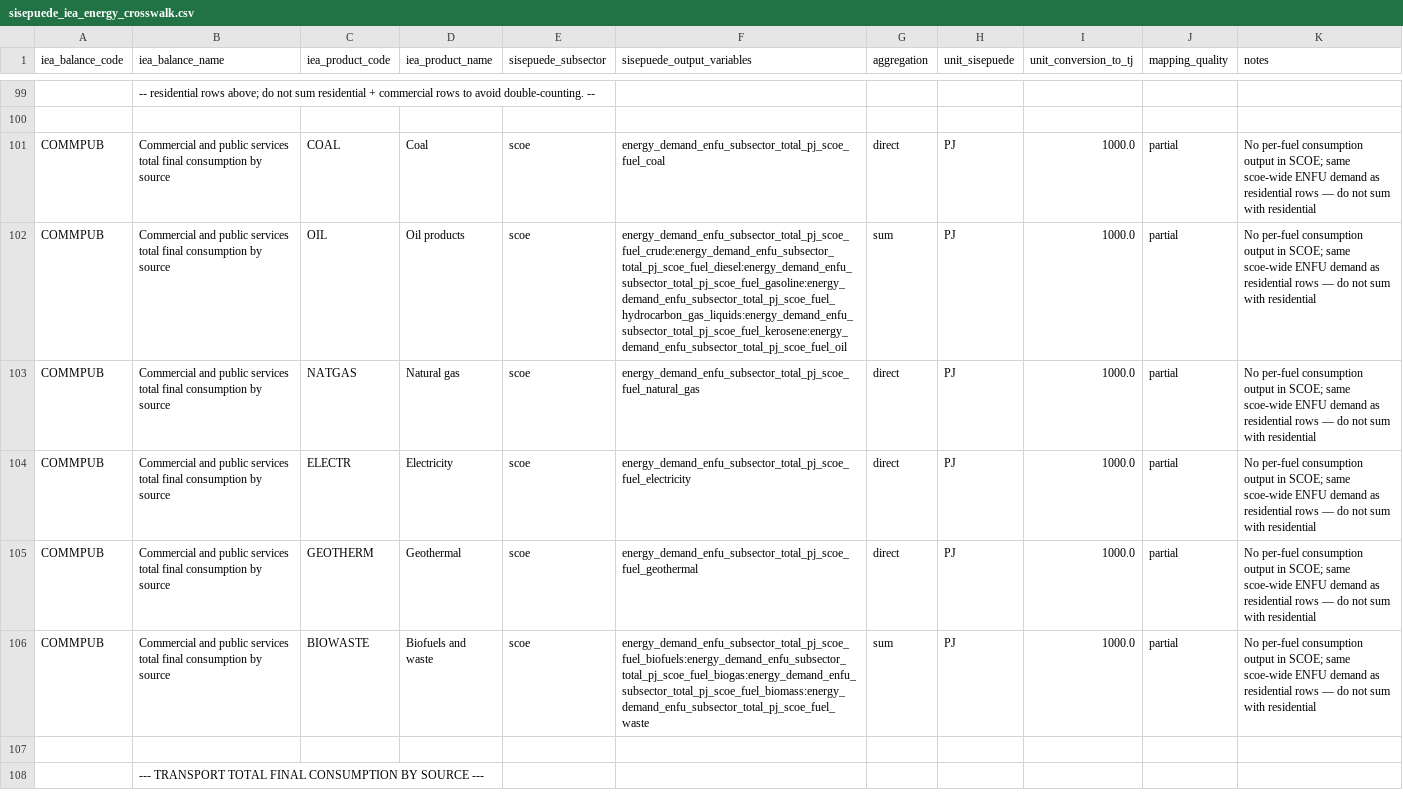
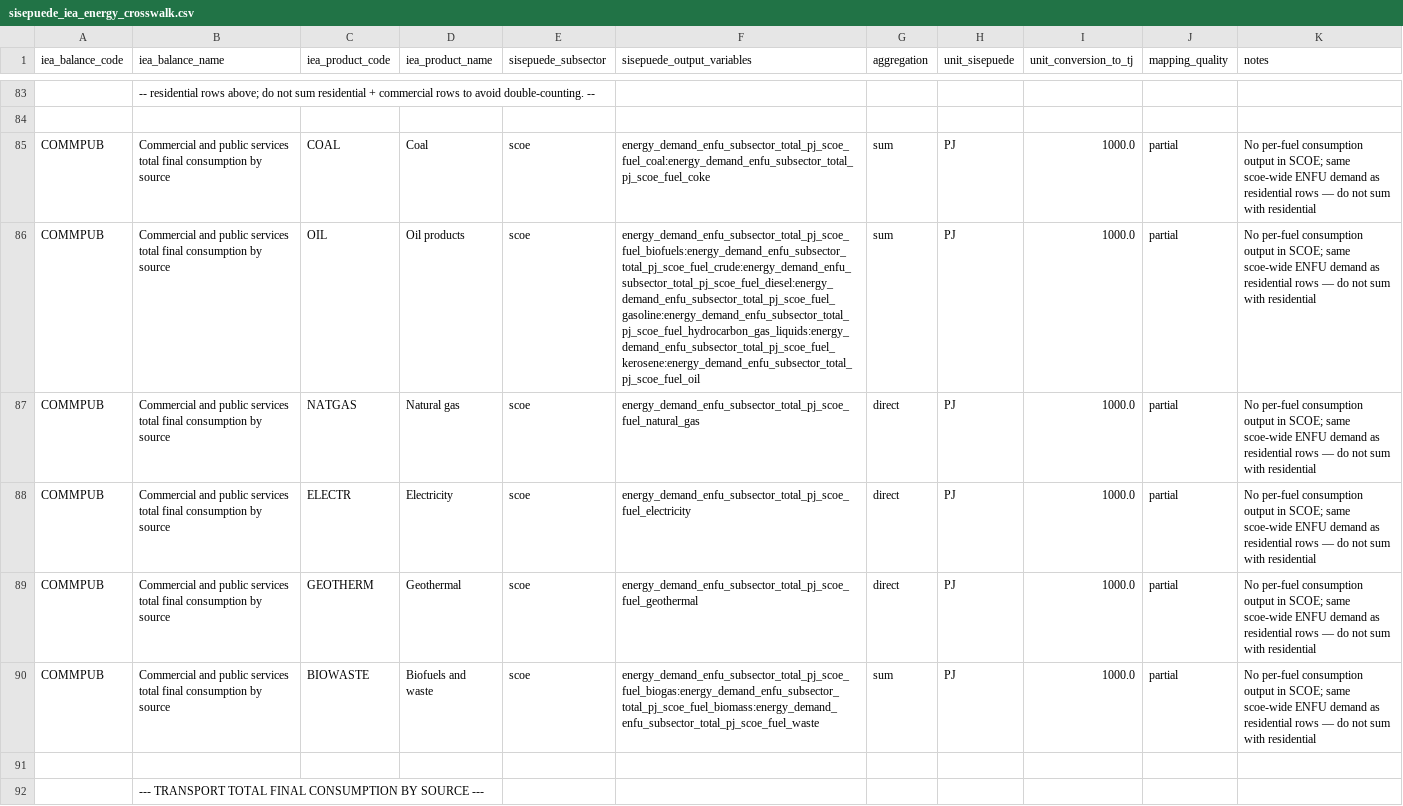
Before and after one commit to dpmendez/sisepuede, a CSV file: sisepuede/ref/data_crosswalks/sisepuede_iea_energy_crosswalk.csv, drawn as a sheet; only a part is shown, gaps mark what is left out; addresses are those after the commit; the diff covers the shown part only; the diff names each change by its address in the sheet, - before the commit and + after, or states it on an @@ line.

Commit message:
Recalculate total consummed energy for industry and agriculture * Industry: sum of energy_consumption_inen_industry_... except energy_consumption_inen_industry_total and energy_consumption_inen_agriculture_and_livestock * Agriculture: energy_consumption_inen_agriculture_and_livestock
Modified calibration group definitions scalars to match new IEA crosswalk
* Industry: use scalar_inen_energy_demand_... and no consumpinit_inen_* to avoid double scaling
* Agriculture: use consumpinit_inen_energy_total_pj_agriculture_and_livestock

```diff
--- a/sisepuede/ref/data_crosswalks/sisepuede_iea_energy_crosswalk.csv
+++ b/sisepuede/ref/data_crosswalks/sisepuede_iea_energy_crosswalk.csv
-F85 (sisepuede_output_variables): energy_demand_enfu_subsector_total_pj_scoe_fuel_coal
+F85 (sisepuede_output_variables): energy_demand_enfu_subsector_total_pj_scoe_fuel_coal:energy_demand_enfu_subsector_total_pj_scoe_fuel_coke
-G85 (aggregation): direct
+G85 (aggregation): sum
-F86 (sisepuede_output_variables): energy_demand_enfu_subsector_total_pj_scoe_fuel_crude:energy_demand_enfu_subsector_total_pj_scoe_fuel_diesel:energy_demand_enfu_subsector_total_pj_scoe_fuel_gasoline:energy_demand_enfu_subsector_total_pj_scoe_fuel_hydrocarbon_gas_liquids:energy_demand_enfu_subsector_total_pj_scoe_fuel_kerosene:energy_demand_enfu_subsector_total_pj_scoe_fuel_oil
+F86 (sisepuede_output_variables): energy_demand_enfu_subsector_total_pj_scoe_fuel_biofuels:energy_demand_enfu_subsector_total_pj_scoe_fuel_crude:energy_demand_enfu_subsector_total_pj_scoe_fuel_diesel:energy_demand_enfu_subsector_total_pj_scoe_fuel_gasoline:energy_demand_enfu_subsector_total_pj_scoe_fuel_hydrocarbon_gas_liquids:energy_demand_enfu_subsector_total_pj_scoe_fuel_kerosene:energy_demand_enfu_subsector_total_pj_scoe_fuel_oil
-F90 (sisepuede_output_variables): energy_demand_enfu_subsector_total_pj_scoe_fuel_biofuels:energy_demand_enfu_subsector_total_pj_scoe_fuel_biogas:energy_demand_enfu_subsector_total_pj_scoe_fuel_biomass:energy_demand_enfu_subsector_total_pj_scoe_fuel_waste
+F90 (sisepuede_output_variables): energy_demand_enfu_subsector_total_pj_scoe_fuel_biogas:energy_demand_enfu_subsector_total_pj_scoe_fuel_biomass:energy_demand_enfu_subsector_total_pj_scoe_fuel_waste
```
Also changed, not shown: 16 removed rows and 26 edited cells elsewhere in this file, 2 other files.
